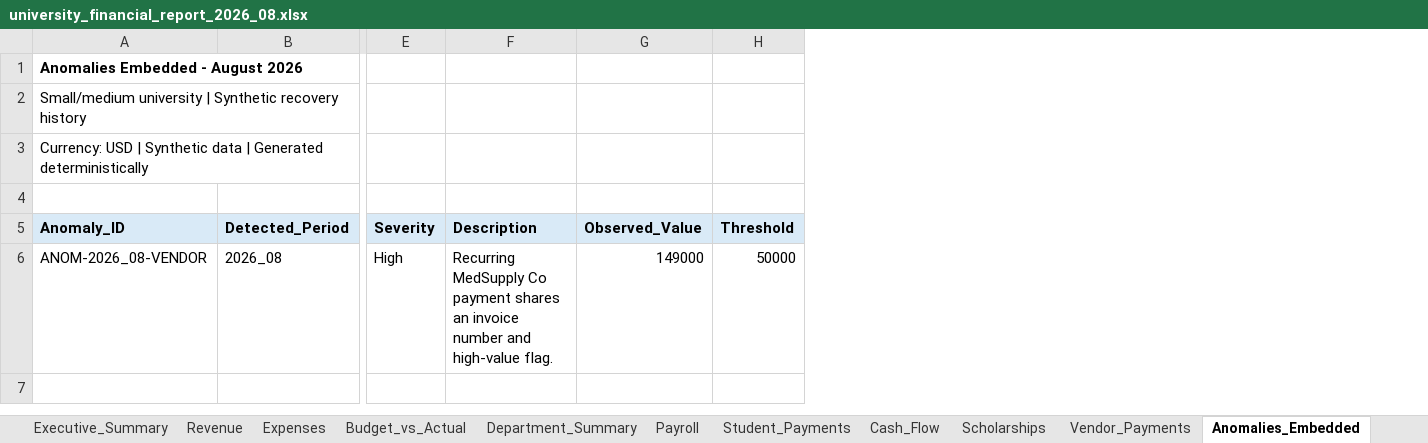
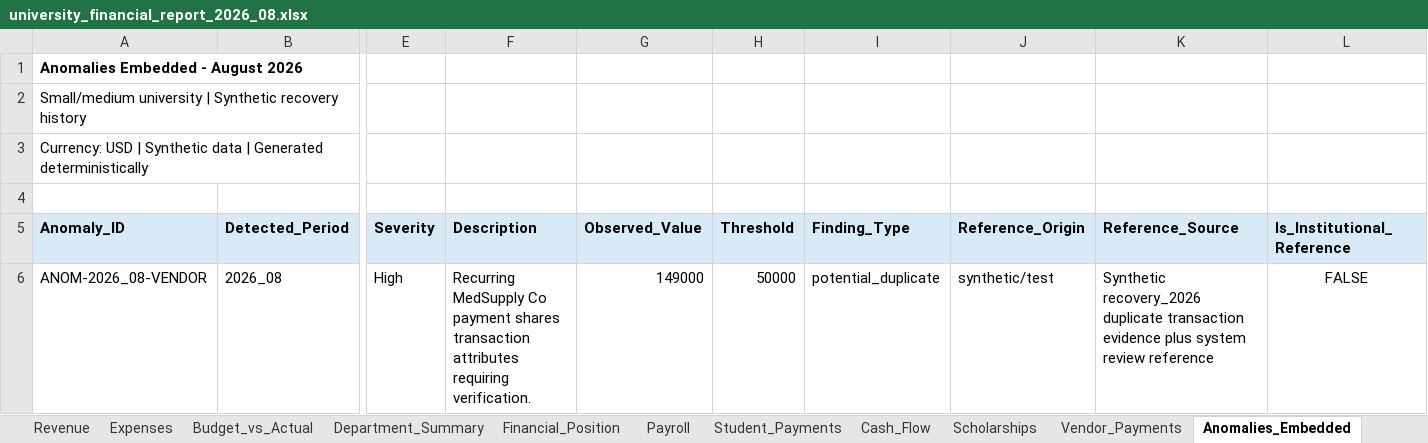
Before and after one commit to Este5009/Finance-AI-Agent, an Excel workbook: data/synthetic_history/recovery_2026/reports/university_financial_report_2026_08.xlsx, sheet Anomalies_Embedded, drawn as a sheet; only a part is shown, gaps mark what is left out; values as stored, in another font and other column widths than the file's, no borders; the diff names each change by its address in the sheet, - before the commit and + after, or states it on an @@ line.

```diff
--- a/data/synthetic_history/recovery_2026/reports/university_financial_report_2026_08.xlsx (sheet Anomalies_Embedded)
+++ b/data/synthetic_history/recovery_2026/reports/university_financial_report_2026_08.xlsx (sheet Anomalies_Embedded)
+sheet tab: Financial_Position
+column I (Finding_Type), row 6: potential_duplicate
+column J (Reference_Origin), row 6: synthetic/test
+column K (Reference_Source), row 6: Synthetic recovery_2026 duplicate transaction evidence plus system review reference
+column L (Is_Institutional_Reference), row 6: FALSE
-F6 (Description): …payment shares an invoice number and high-value flag.
+F6 (Description): …payment shares transaction attributes requiring verification.
```
Also changed, not shown: other sheet tabs, data/synthetic_history/recovery_2026/reports/university_financial_report_2026_04.xlsx, data/synthetic_history/recovery_2026/reports/university_financial_report_2026_05.xlsx, 14 other files.
